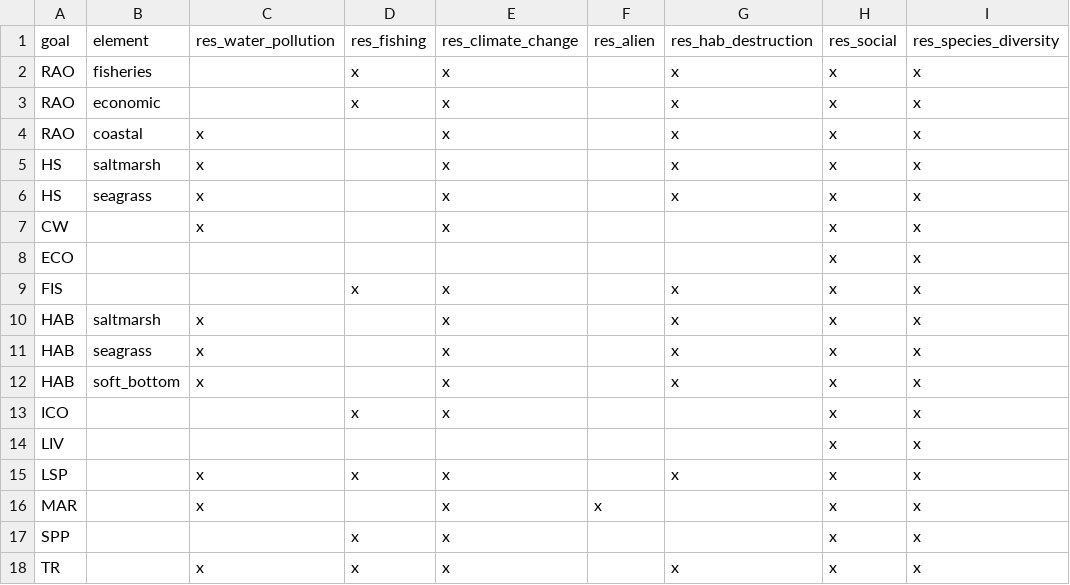
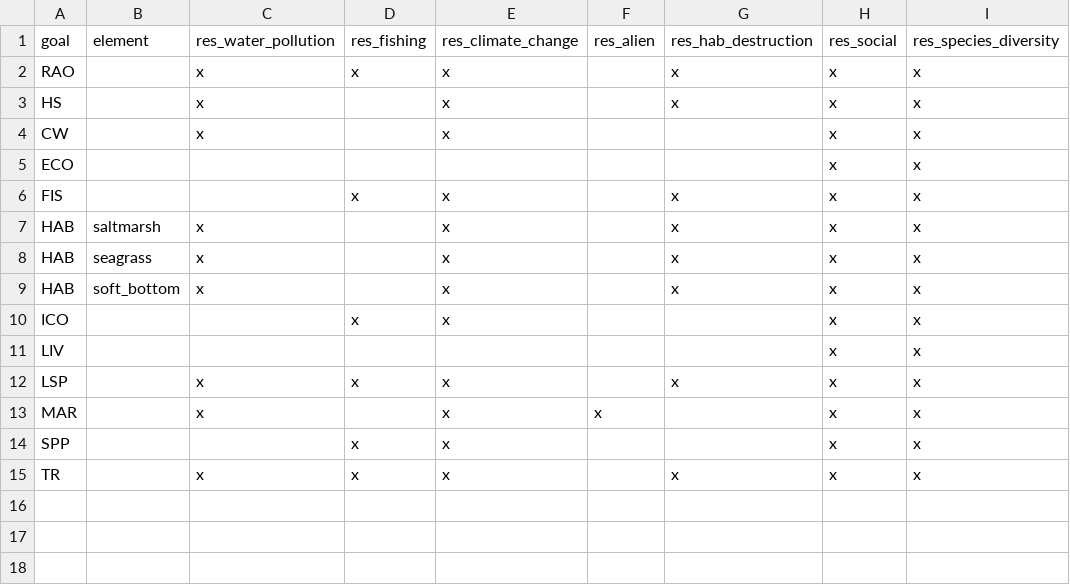
Before and after one commit to OHI-Northeast/ne-scores, a CSV file: region/conf/resilience_matrix.csv, drawn as a sheet.

```diff
--- a/region/conf/resilience_matrix.csv
+++ b/region/conf/resilience_matrix.csv
@@ -1,7 +1,4 @@
 goal,element,res_water_pollution,res_fishing,res_climate_change,res_alien,res_hab_destruction,res_social,res_species_diversity
-RAO,fisheries,,x,x,,x,x,x
-RAO,economic,,x,x,,x,x,x
-RAO,coastal,x,,x,,x,x,x
-HS,saltmarsh,x,,x,,x,x,x
-HS,seagrass,x,,x,,x,x,x
+RAO,,x,x,x,,x,x,x
+HS,,x,,x,,x,x,x
 CW,,x,,x,,,x,x
```
Also changed, not shown: region/conf/pressures_matrix.csv, region/layers.csv, 22 other files.
